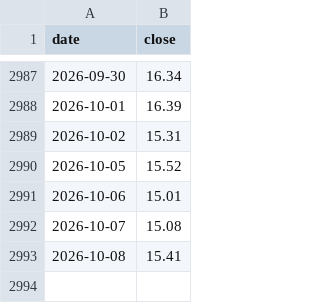
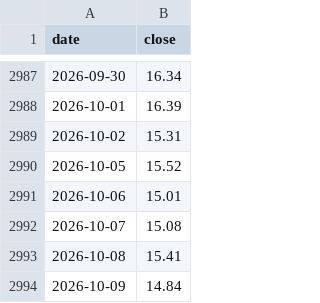
Before and after one commit to hebe2234/drive-vault, a CSV file: vix.csv, drawn as a sheet; only a part is shown, gaps mark what is left out; the diff names each change by its address in the sheet, - before the commit and + after, or states it on an @@ line.

Commit message:
每日更新 VIX 資料

```diff
--- a/vix.csv
+++ b/vix.csv
+row 2994: 2026-10-09 | 14.84
```
